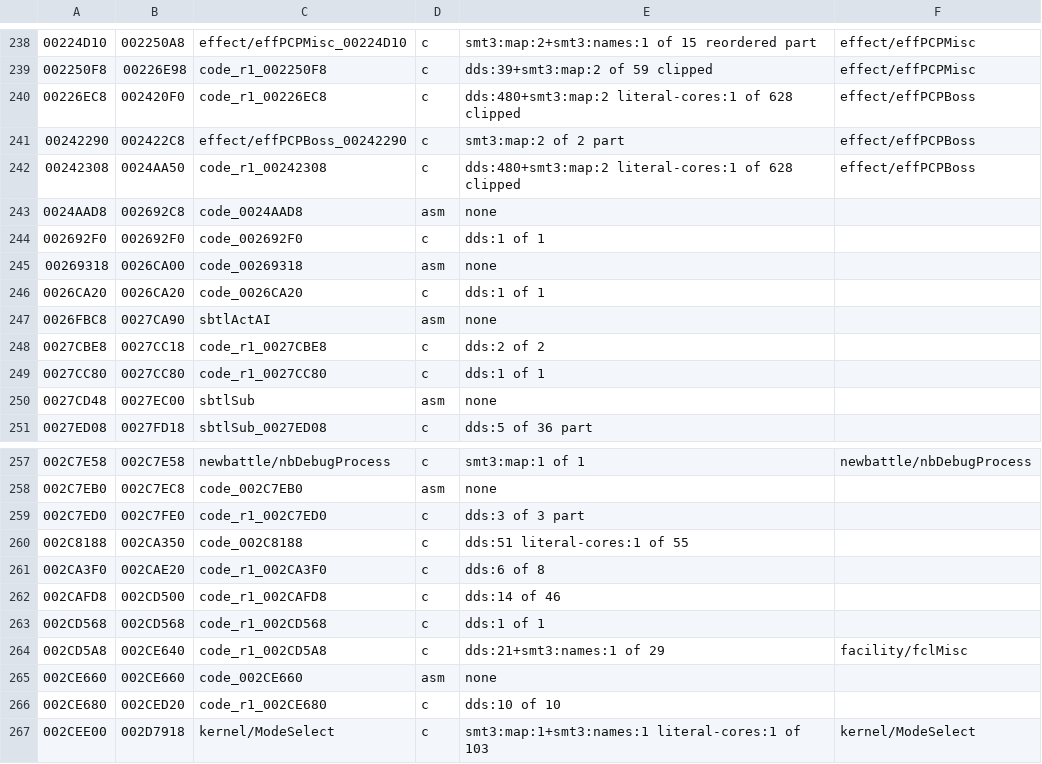
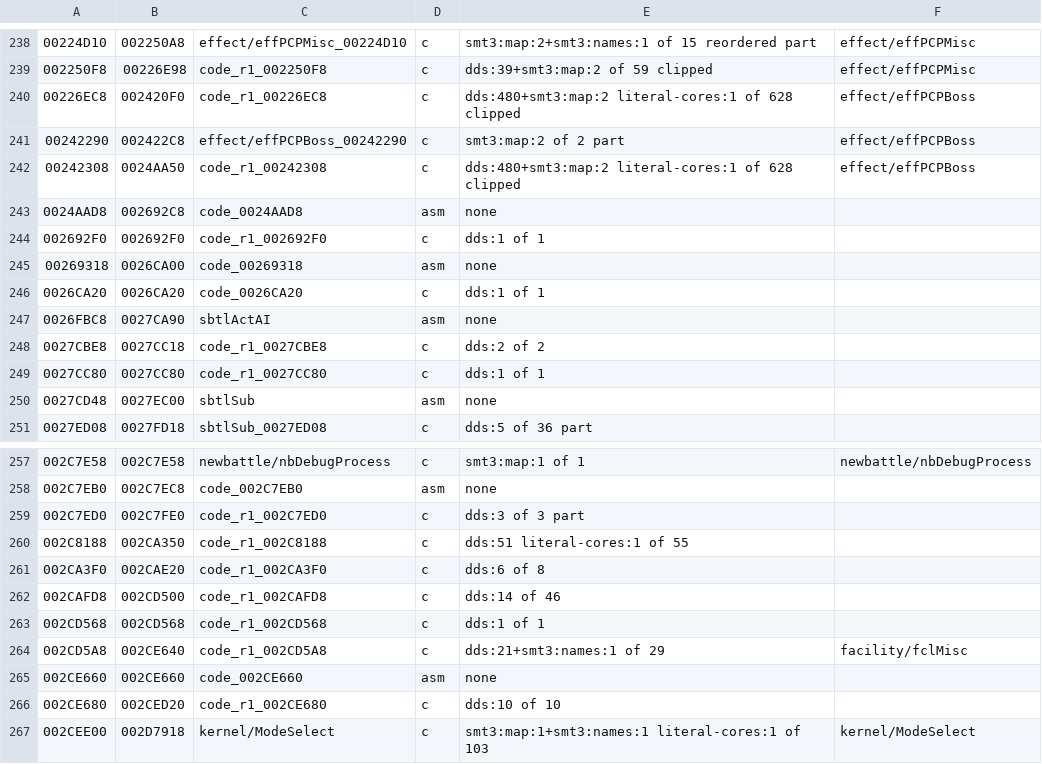
Before and after one commit to Megami-Decomps/raidou-decomp, a TSV file: config/raidou1/tu_evidence.tsv, drawn as a sheet; only a part is shown, gaps mark what is left out; the diff names each change by its address in the sheet, - before the commit and + after, or states it on an @@ line.

```diff
--- a/config/raidou1/tu_evidence.tsv
+++ b/config/raidou1/tu_evidence.tsv
-C244: code_002692F0
+C244: code_r1_002692F0
-C260: code_002C8188
+C260: code_r1_002C8188
```
Also changed, not shown: config/raidou2/tu_evidence.tsv, 20 other files.
